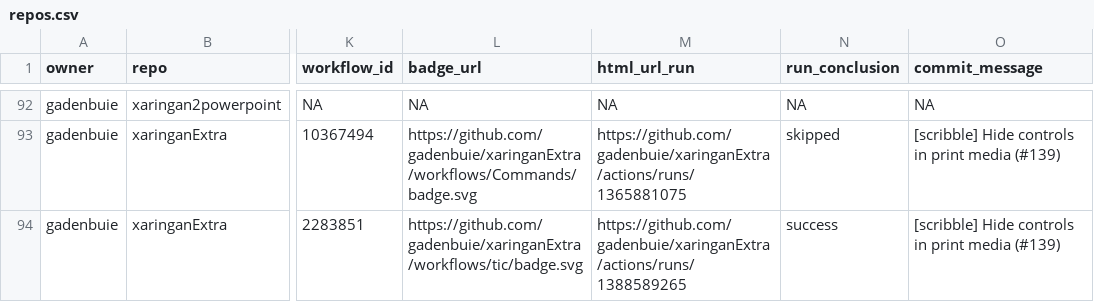
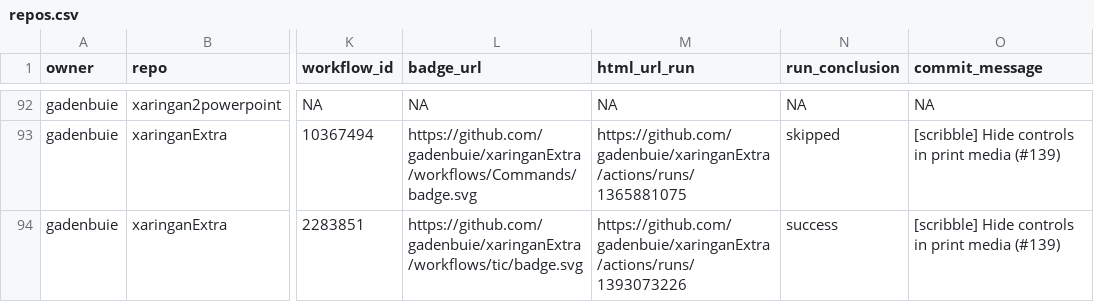
Before and after one commit to andrewcstewart/gha-dashboard, a CSV file: repos.csv, drawn as a sheet; only a part is shown, gaps mark what is left out; the diff covers the shown part only; the diff names each change by its address in the sheet, - before the commit and + after, or states it on an @@ line.

```diff
--- a/repos.csv
+++ b/repos.csv
-M94 (html_url_run): https://github.com/gadenbuie/xaringanExtra/actions/runs/1388589265
+M94 (html_url_run): https://github.com/gadenbuie/xaringanExtra/actions/runs/1393073226
```
Also changed, not shown: 12 edited cells elsewhere in this file, 1 other file.
